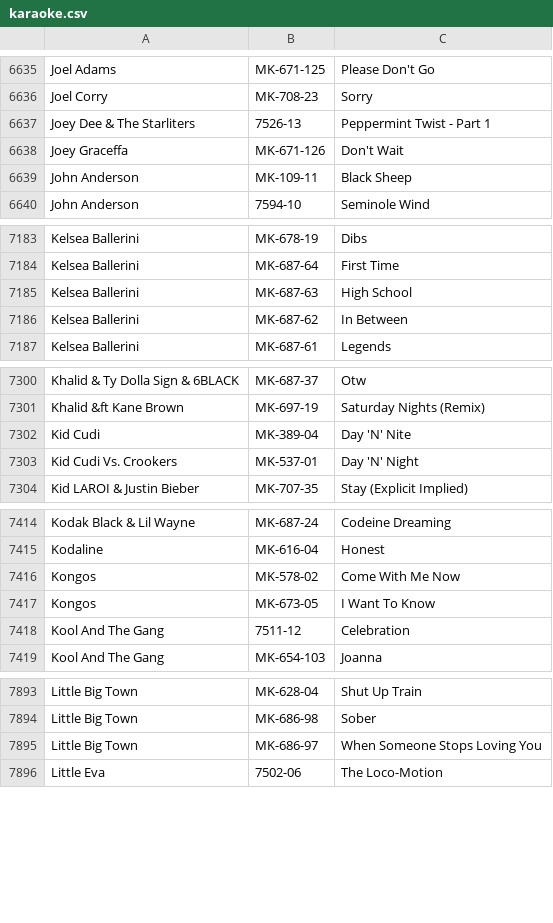
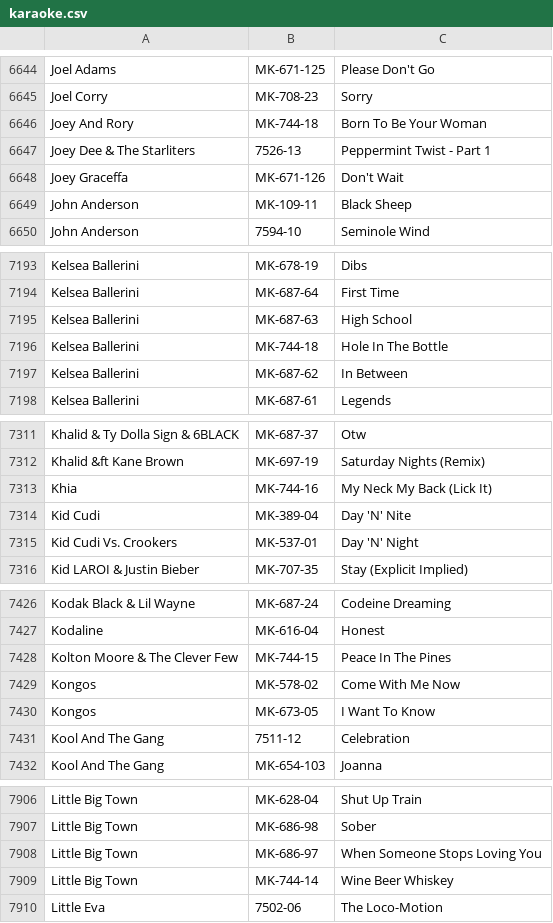
Before and after one commit to mikelexxultrakaraoke/mikelexxultrakaraoke.github.io, a CSV file: data/karaoke.csv, drawn as a sheet; only a part is shown, gaps mark what is left out; the diff covers the shown part only; the diff names each change by its address in the sheet, - before the commit and + after, or states it on an @@ line.

```diff
--- a/data/karaoke.csv
+++ b/data/karaoke.csv
+row 6646: Joey And Rory | MK-744-18 | Born To Be Your Woman
+row 7196: Kelsea Ballerini | MK-744-18 | Hole In The Bottle
+row 7313: Khia | MK-744-16 | My Neck My Back (Lick It)
+row 7428: Kolton Moore & The Clever Few | MK-744-15 | Peace In The Pines
+row 7909: Little Big Town | MK-744-14 | Wine Beer Whiskey
```
Also changed, not shown: 21 added rows and 10 edited cells elsewhere in this file.
